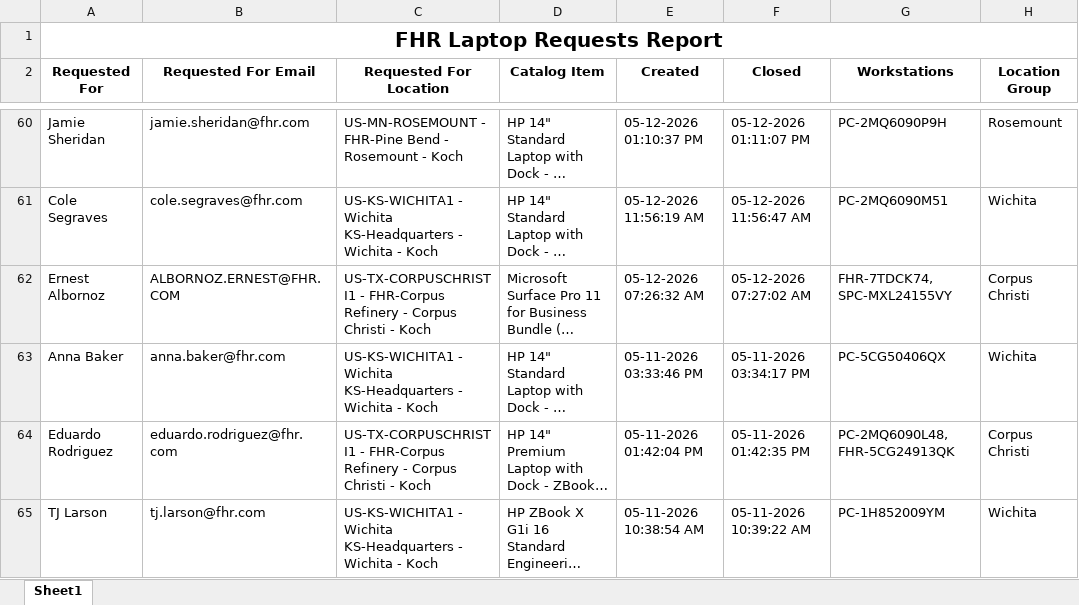
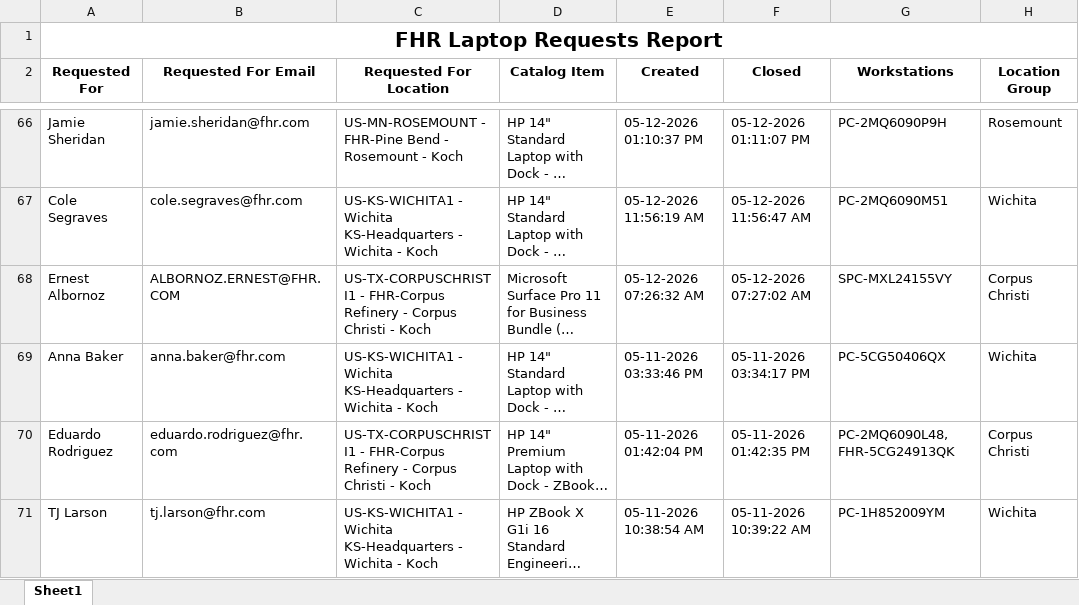
Before and after one commit to ellis-massey-FHR/fhr-device-audit, an Excel workbook: output/fhr_computer_requests.xlsx, sheet Sheet1, drawn as a sheet; only a part is shown, gaps mark what is left out; long unchanged cells end in …; values as stored, in another font and other column widths than the file's, no borders; charts and pictures not drawn; addresses are those after the commit; the diff covers the shown part only; the diff names each change by its address in the sheet, - before the commit and + after, or states it on an @@ line.

```diff
--- a/output/fhr_computer_requests.xlsx (sheet Sheet1)
+++ b/output/fhr_computer_requests.xlsx (sheet Sheet1)
-G68 (Workstations): FHR-7TDCK74, SPC-MXL24155VY
+G68 (Workstations): SPC-MXL24155VY
```
Also changed, not shown: 6 added rows, 6 removed rows and 14 edited cells elsewhere in this sheet, charts or pictures.
